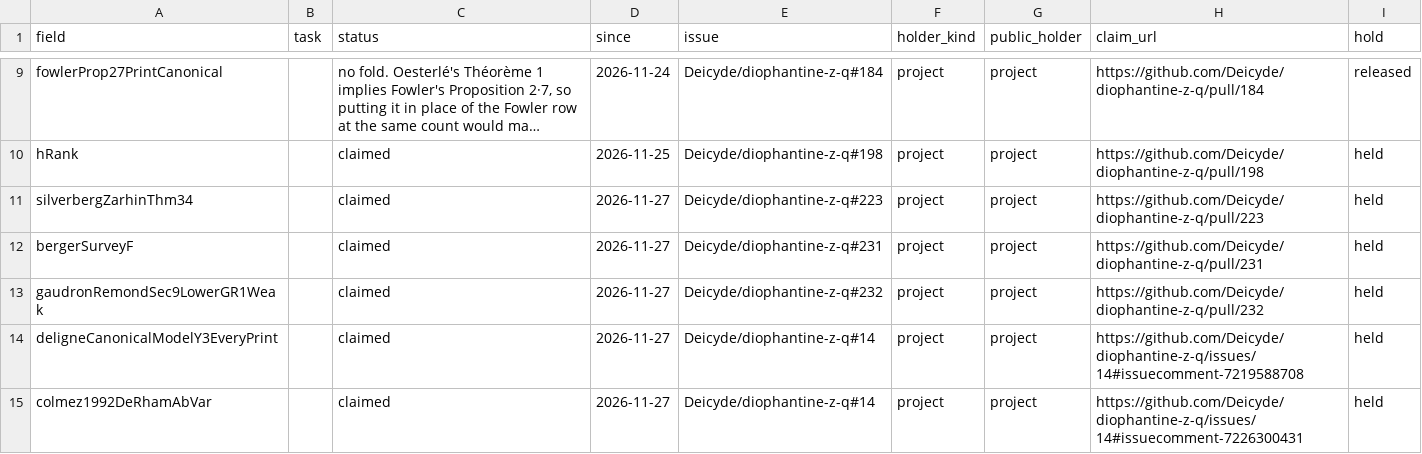
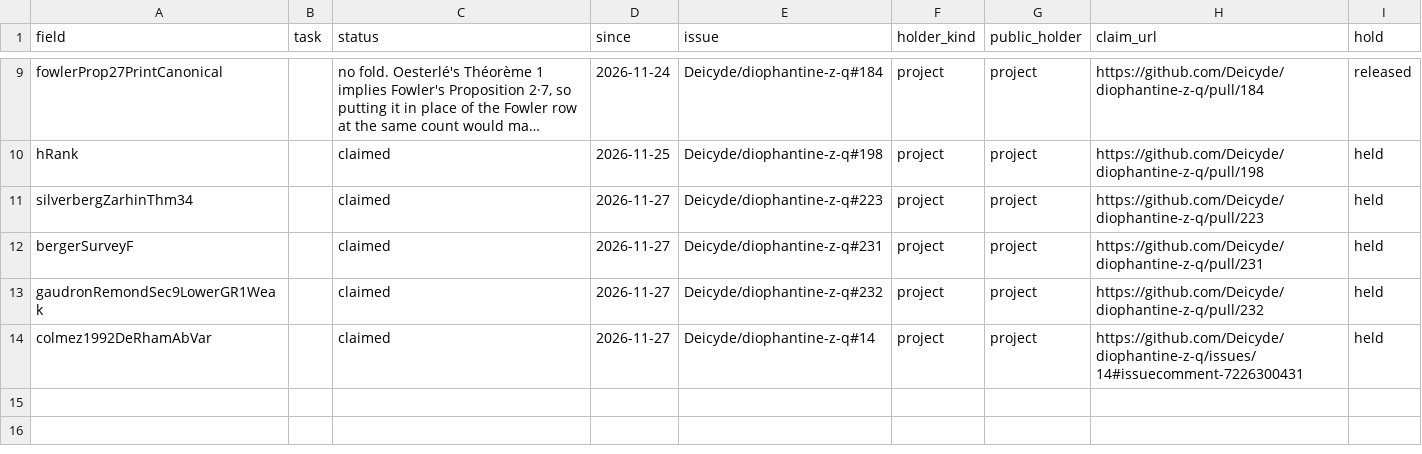
Before and after one commit to CheyLoveday/diophantine-z-q, a TSV file: docs/one-proof/claims.tsv, drawn as a sheet; only a part is shown, gaps mark what is left out; long unchanged cells end in …; the diff names each change by its address in the sheet, - before the commit and + after, or states it on an @@ line.

Commit message:
Fold the Deligne row (#244, #245): deligneCanonicalModelY3EveryPrint from Voight §43.6, Cornut–Vatsal §3 and one narrower GLUE row, 30 -> 32
y3-deligne-1127 (scripts/one_proof/autofold.py --allow-rise, spec from the Y3 lane's fold package): the field
deligneCanonicalModelY3EveryPrint of the research bundle is filled by DelignePS.deligneCanonicalModelY3EveryPrint_of_prints
applied to three fields: voightQMComplexModuliPrint (Voight, Quaternion Algebras, GTM 288, §43.6: complex QM abelian
surfaces in lattice form), cornutVatsalCMReciprocityPrint (Cornut–Vatsal, Doc. Math. 10 (2005), §3.1–3.2, Lemma 3.11:
the reciprocity law on CM points, every compact open level) and fineModuliCanonicalModelGlue (GLUE: the fine moduli
scheme at level K₃ is Shimura's canonical model). OpenResearchLeaves84 (TailZ112) and sixContactMin_of_open105 are the
new generation and top; frozenTarget changes only in its bundle. The owner authorized the rise (+2).

LEAF ruling of the maintainer (2026-11-27: Voight's GTM is a refereed book; Cornut–Vatsal's Lemma 3.11 is a lemma of a
refereed article), on the adversarial AI readings (evidence AI-READ): voightQMComplexModuliPrint and
cornutVatsalCMReciprocityPrint are LEAF in kinds.tsv and in the ruling cells of their reviews.tsv rows;
fineModuliCanonicalModelGlue enters GLUE (pending reading). H strict 10/17 -> 12/17, strictest 9/18 -> 11/18.

Checked on a native build at main 0352785a plus #244: lake build +ZInQKernel.OneProof.Main
+ZInQKernel.OneProof.Discharges (20,031 jobs); #print axioms ZInQ.OneProof.frozenTarget and
HDec.HSyn.sixContactMin_of_open105: propext, Classical.choice, Quot.sound; hash guard: of 25,396 existing constants
only frozenTarget changed, 35 added, all in TailZ112.

Records: kinds.tsv (deligneCanonicalModelY3EveryPrint removed; the three rows from the package, with the LEAF cells of
the two ruled rows); reviews.tsv (the two AI-READ rows, commit a1dbf834; the removed field had none); claims.tsv (its
claim row goes with the field); chapter_text.py (the three entries in place of the removed one);
docs/research/y3-adversarial-readings.md (section 12 appended); open-statements.json (32 open); OPEN.md, STATUS.md,
pages-wanted.md, the CONTRIBUTING example (render_open.py, --check ok); DischargesTest rerun; the blueprint chapter
(vault_chapter/gen.py).

```diff
--- a/docs/one-proof/claims.tsv
+++ b/docs/one-proof/claims.tsv
-row 14: deligneCanonicalModelY3EveryPrint |  | claimed | 2026-11-27 | Deicyde/diophantine-z-q#14 | project | project | https://github.com/Deicyde/diophantine-z-q/issues/14#issuecomment-7219588708 | held
```
Also changed, not shown: docs/one-proof/kinds.tsv, docs/one-proof/reviews.tsv, 42 other files.
